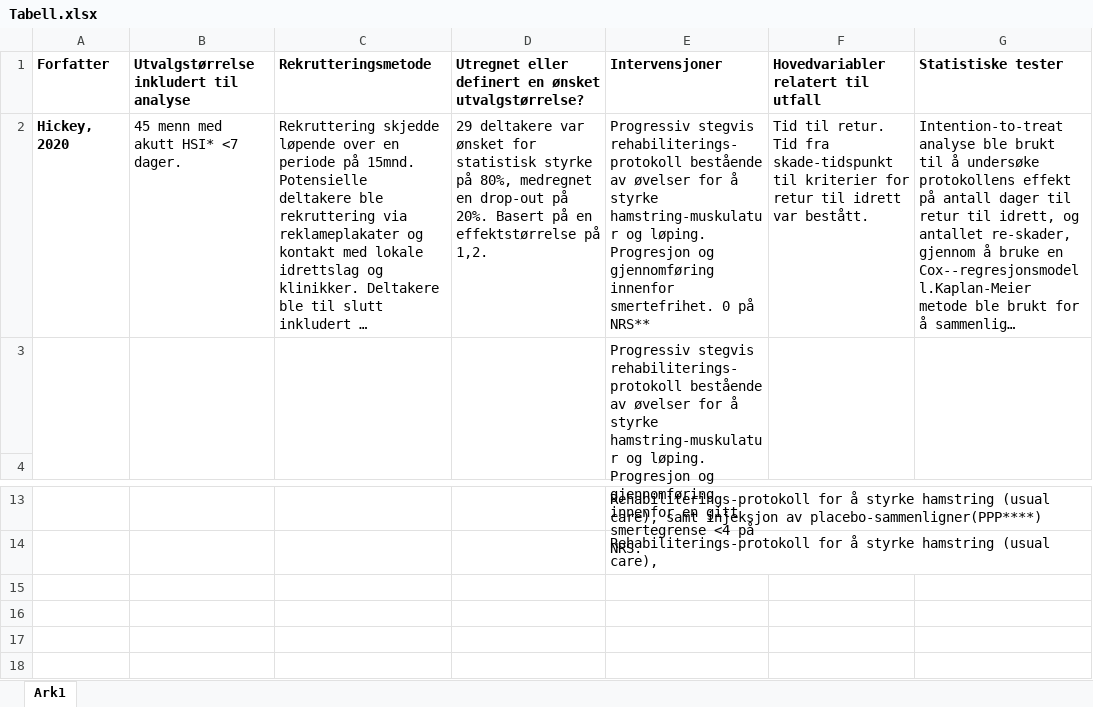
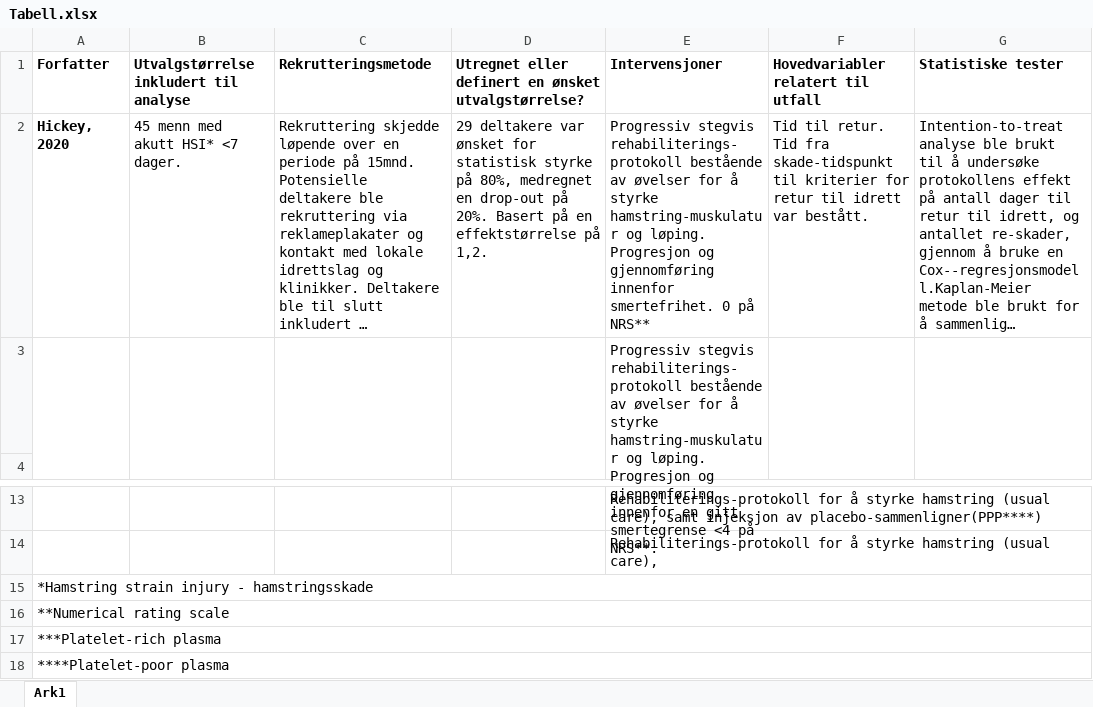
Before and after one commit to jmollatt/arbeidskrav4, an Excel workbook: resources/Tabell.xlsx, sheet Ark1, drawn as a sheet; only a part is shown, gaps mark what is left out; long unchanged cells end in …; values as stored, in another font and other column widths than the file's, no borders; the diff names each change by its address in the sheet, - before the commit and + after, or states it on an @@ line.

Commit message:
tabeller, rydding, kilder og template

```diff
--- a/resources/Tabell.xlsx (sheet Ark1)
+++ b/resources/Tabell.xlsx (sheet Ark1)
-E3 (Intervensjoner): …<4 på NRS.
+E3 (Intervensjoner): …<4 på NRS**.
+row 15: *Hamstring strain injury - hamstringsskade
+row 16: **Numerical rating scale
+row 17: ***Platelet-rich plasma
+row 18: ****Platelet-poor plasma
```
Also changed, not shown: 3 other files.
